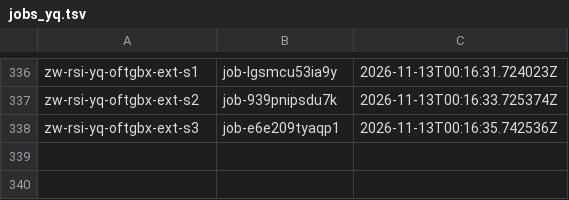
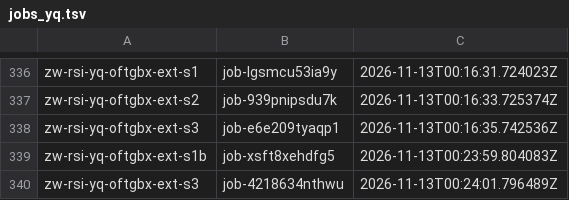
Before and after one commit to zeyuyuyu/rsi-framework, a TSV file: scripts/baidu/jobs_yq.tsv, drawn as a sheet; only a part is shown, gaps mark what is left out.

```diff
--- a/scripts/baidu/jobs_yq.tsv
+++ b/scripts/baidu/jobs_yq.tsv
@@ -338 +338,3 @@ zw-rsi-yq-oftgbx-ext-s2	job-939pnipsdu7k	2026-11-13T00:16:33.725374Z
 zw-rsi-yq-oftgbx-ext-s3	job-e6e209tyaqp1	2026-11-13T00:16:35.742536Z
+zw-rsi-yq-oftgbx-ext-s1b	job-xsft8xehdfg5	2026-11-13T00:23:59.804083Z
+zw-rsi-yq-oftgbx-ext-s3	job-4218634nthwu	2026-11-13T00:24:01.796489Z
```
Also changed, not shown: 5 other files.
